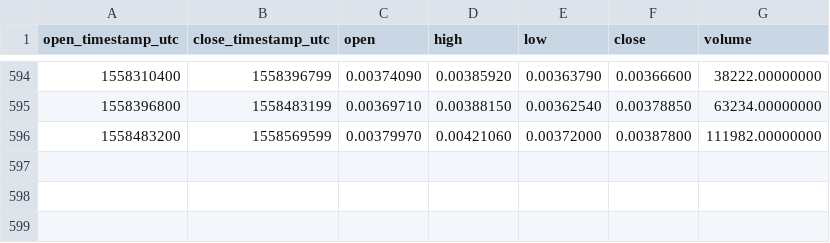
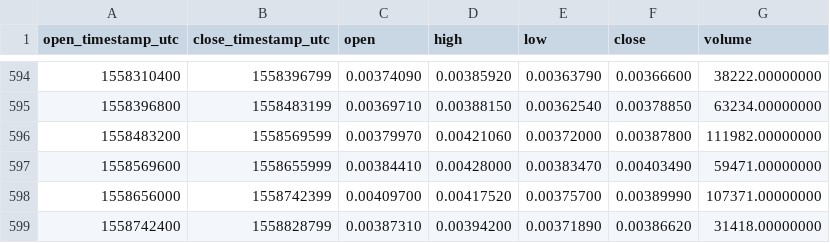
Before and after one commit to cryptobigbro/binance-MDAETH, a CSV file: binance-MDAETH-1d.csv, drawn as a sheet; only a part is shown, gaps mark what is left out; the diff names each change by its address in the sheet, - before the commit and + after, or states it on an @@ line.

Commit message:
Update OHLCV data.

```diff
--- a/binance-MDAETH-1d.csv
+++ b/binance-MDAETH-1d.csv
+row 597: 1558569600 | 1558655999 | 0.00384410 | 0.00428000 | 0.00383470 | 0.00403490 | 59471.00000000
+row 598: 1558656000 | 1558742399 | 0.00409700 | 0.00417520 | 0.00375700 | 0.00389990 | 107371.00000000
+row 599: 1558742400 | 1558828799 | 0.00387310 | 0.00394200 | 0.00371890 | 0.00386620 | 31418.00000000
```
Also changed, not shown: 1 other file.
